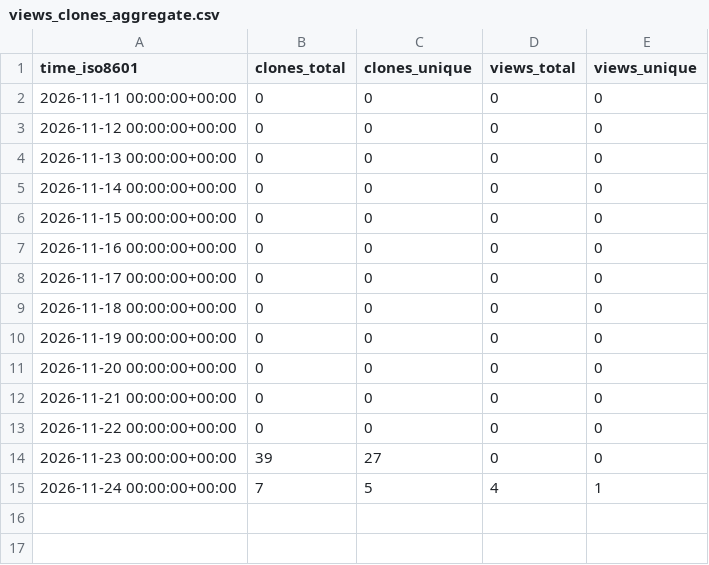
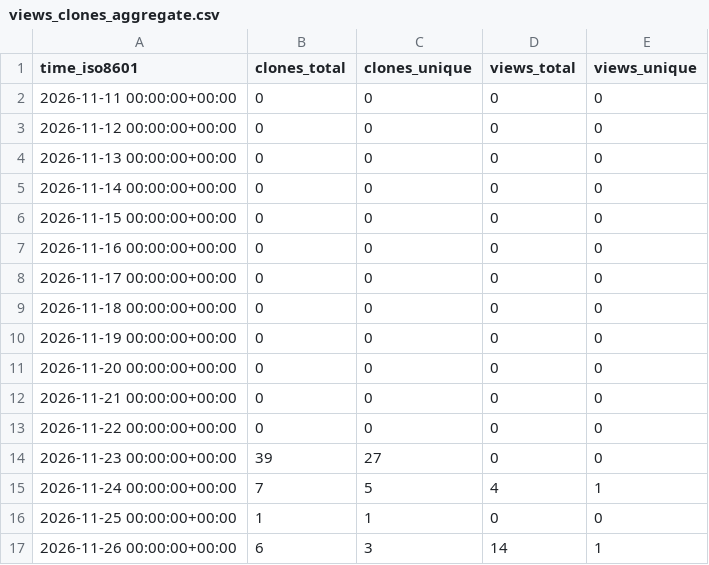
Before and after one commit to wrzs131/ClassMate-AI-React-Taro, a CSV file: wrzs131/ClassMate-AI-React-Taro/ghrs-data/views_clones_aggregate.csv, drawn as a sheet.

```diff
--- a/wrzs131/ClassMate-AI-React-Taro/ghrs-data/views_clones_aggregate.csv
+++ b/wrzs131/ClassMate-AI-React-Taro/ghrs-data/views_clones_aggregate.csv
@@ -15 +15,3 @@ time_iso8601,clones_total,clones_unique,views_total,views_unique
 2026-11-24 00:00:00+00:00,7,5,4,1
+2026-11-25 00:00:00+00:00,1,1,0,0
+2026-11-26 00:00:00+00:00,6,3,14,1
```
Also changed, not shown: 1 other file.
